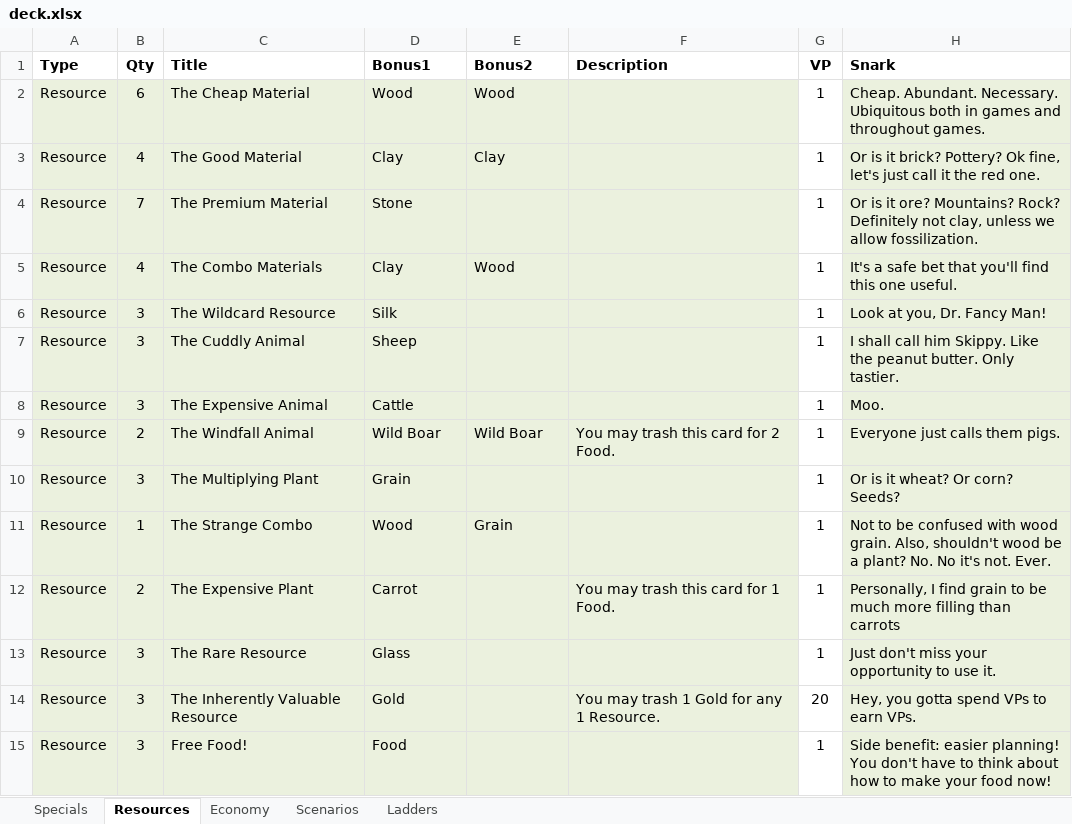
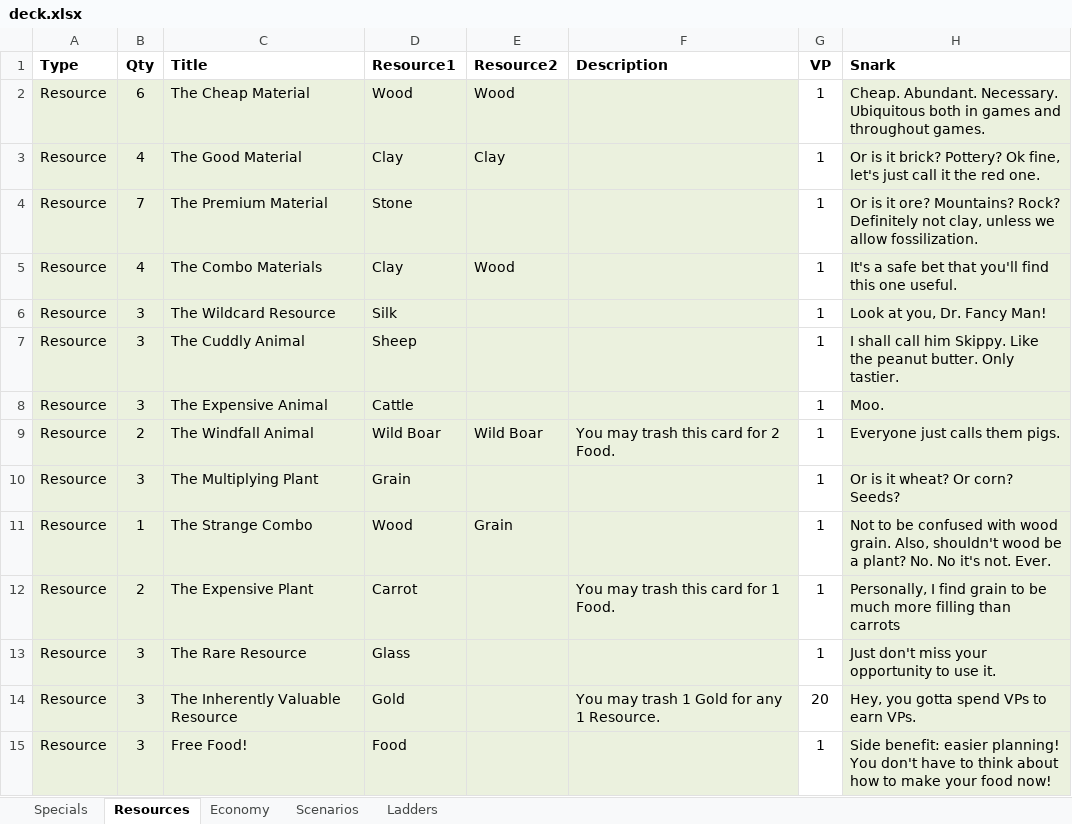
Before and after one commit to andymeneely/victory-point-salad, an Excel workbook: data/deck.xlsx, sheet Resources, drawn as a sheet; values as stored, in another font and other column widths than the file's, no borders; the diff names each change by its address in the sheet, - before the commit and + after, or states it on an @@ line.

```diff
--- a/data/deck.xlsx (sheet Resources)
+++ b/data/deck.xlsx (sheet Resources)
-D1: Bonus1
+D1: Resource1
-E1: Bonus2
+E1: Resource2
```
Also changed, not shown: 26 other files.
